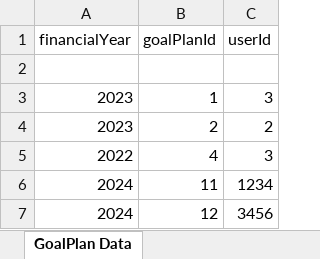
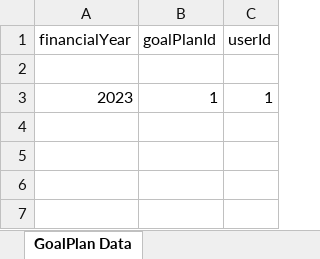
Before and after one commit to panchal-ayuj/PMS, an Excel workbook: server/goal_plan_data_export.xlsx, sheet GoalPlan Data, drawn as a sheet; values as stored, in another font and other column widths than the file's, no borders; the diff names each change by its address in the sheet, - before the commit and + after, or states it on an @@ line.

```diff
--- a/server/goal_plan_data_export.xlsx (sheet GoalPlan Data)
+++ b/server/goal_plan_data_export.xlsx (sheet GoalPlan Data)
-C3 (userId): 3
+C3 (userId): 1
-row 4: 2023 | 2 | 2
-row 5: 2022 | 4 | 3
-row 6: 2024 | 11 | 1234
-row 7: 2024 | 12 | 3456
```
Also changed, not shown: 2 other files.
